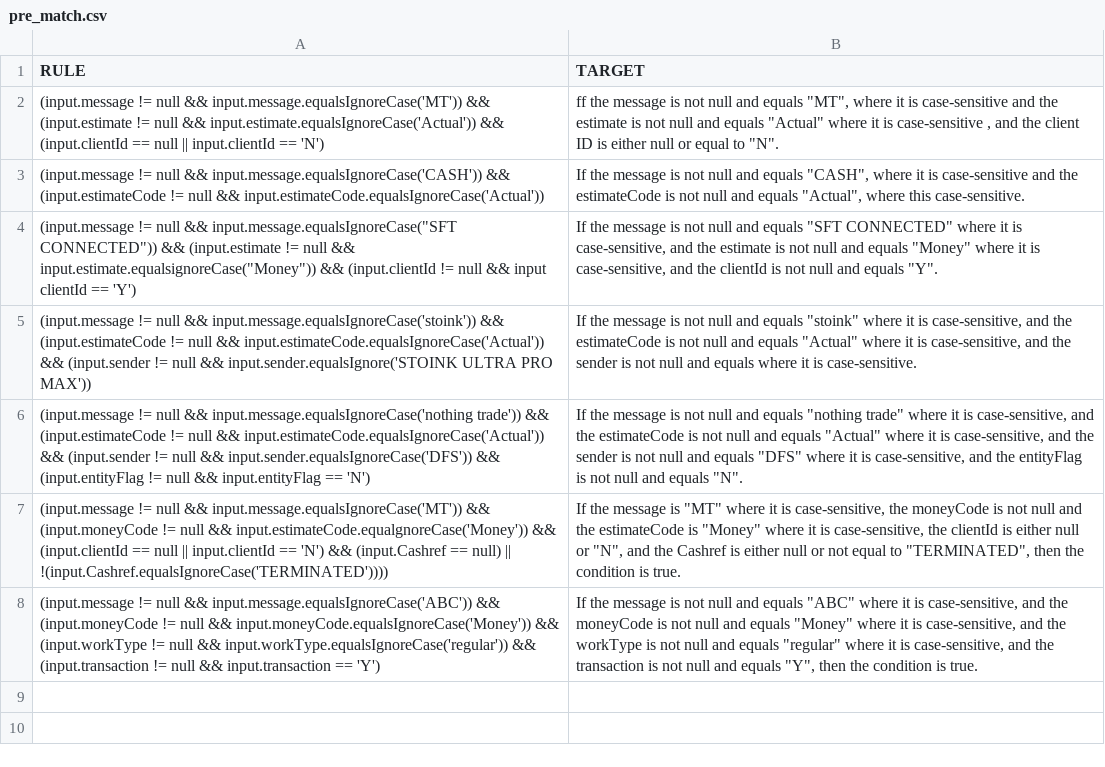
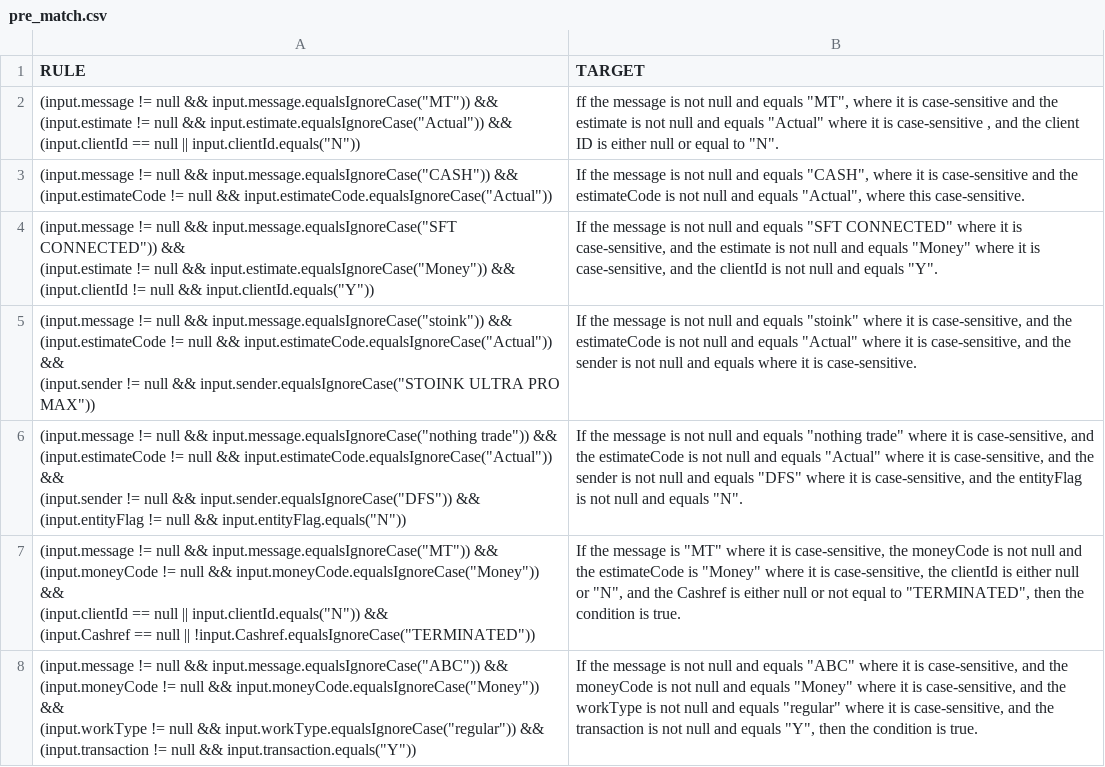
Before and after one commit to fahuddin/rule_config, a CSV file: src/experiment/pre_match.csv, drawn as a sheet; ↵ is a line break in a cell; the diff names each change by its address in the sheet, - before the commit and + after, or states it on an @@ line.

```diff
--- a/src/experiment/pre_match.csv
+++ b/src/experiment/pre_match.csv
-A2 (RULE): …null && input.message.equalsIgnoreCase('MT')) && (input.estimate != null && input.estimate.equalsIgnoreCase('Actual')) && (input.clientId == null || input.clientId == 'N')
+A2 (RULE): …null && input.message.equalsIgnoreCase("MT")) && ↵ (input.estimate != null && input.estimate.equalsIgnoreCase("Actual")) && ↵ (input.clientId == null || input.clientId.equals("N"))
-A3 (RULE): …null && input.message.equalsIgnoreCase('CASH')) && (input.estimateCode != null && input.estimateCode.equalsIgnoreCase('Actual'))
+A3 (RULE): …null && input.message.equalsIgnoreCase("CASH")) && ↵ (input.estimateCode != null && input.estimateCode.equalsIgnoreCase("Actual"))
-A4 (RULE): …null && input.estimate.equalsignoreCase("Money")) && (input.clientId != null && input clientId == 'Y')
+A4 (RULE): …null && input.estimate.equalsIgnoreCase("Money")) && ↵ (input.clientId != null && input.clientId.equals("Y"))
-A5 (RULE): …null && input.message.equalsIgnoreCase('stoink')) && (input.estimateCode != null && input.estimateCode.equalsIgnoreCase('Actual')) && (input.sender != null && input.sender.equalsIgnore('STOINK ULTRA PRO MAX'))
+A5 (RULE): …null && input.message.equalsIgnoreCase("stoink")) && ↵ (input.estimateCode != null && input.estimateCode.equalsIgnoreCase("Actual")) && ↵ (input.sender != null && input.sender.equalsIgnoreCase("STOINK ULTRA PRO MAX"))
-A6 (RULE): …null && input.message.equalsIgnoreCase('nothing trade')) && (input.estimateCode != null && input.estimateCode.equalsIgnoreCase('Actual')) && (input.sender != null && input.sender.equalsIgnoreCase('DFS')) && (input.entityFlag != null && input.entityFlag == 'N')
+A6 (RULE): …null && input.message.equalsIgnoreCase("nothing trade")) && ↵ (input.estimateCode != null && input.estimateCode.equalsIgnoreCase("Actual")) && ↵ (input.sender != null && input.sender.equalsIgnoreCase("DFS")) && ↵ (input.entityFlag != null && input.entityFlag.equals("N"))
-A7 (RULE): …null && input.message.equalsIgnoreCase('MT')) && (input.moneyCode != null && input.estimateCode.equalgnoreCase('Money')) && (input.clientId == null || input.clientId == 'N') && (input.Cashref == null) || !(input.Cashref.equalsIgnoreCase('TERMINATED'))))
+A7 (RULE): …null && input.message.equalsIgnoreCase("MT")) && ↵ (input.moneyCode != null && input.moneyCode.equalsIgnoreCase("Money")) && ↵ (input.clientId == null || input.clientId.equals("N")) && ↵ (input.Cashref == null || !input.Cashref.equalsIgnoreCase("TERMINATED"))
-A8 (RULE): …null && input.message.equalsIgnoreCase('ABC')) && (input.moneyCode != null && input.moneyCode.equalsIgnoreCase('Money')) && (input.workType != null && input.workType.equalsIgnoreCase('regular')) && (input.transaction != null && input.transaction == 'Y')
+A8 (RULE): …null && input.message.equalsIgnoreCase("ABC")) && ↵ (input.moneyCode != null && input.moneyCode.equalsIgnoreCase("Money")) && ↵ (input.workType != null && input.workType.equalsIgnoreCase("regular")) && ↵ (input.transaction != null && input.transaction.equals("Y"))
```
Also changed, not shown: 5 other files.
